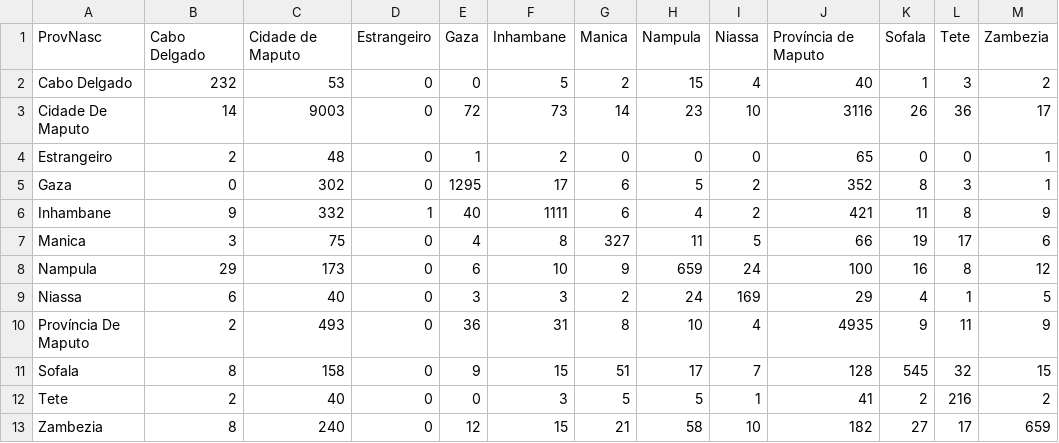
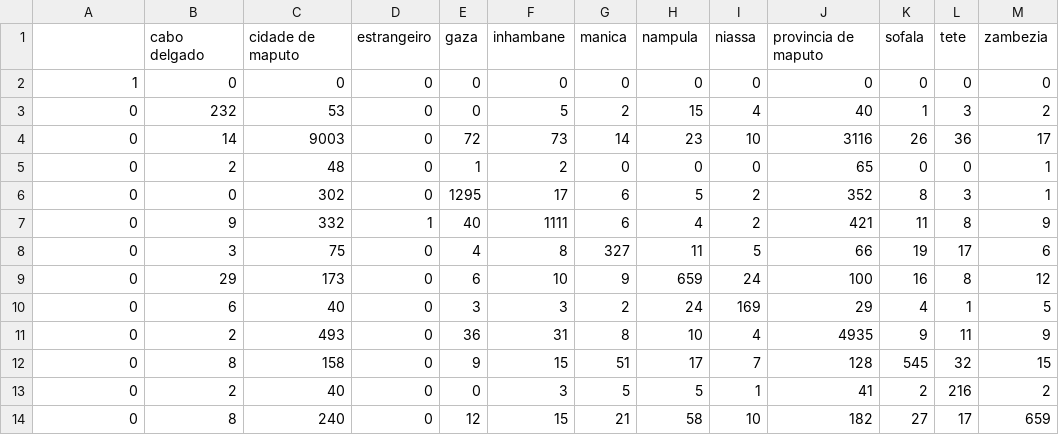
Before and after one commit to lourenco010007/SIGEA-UEM, a CSV file: outputs/eda_procura_demografia/resumo_migracao_provincia.csv, drawn as a sheet.

```diff
--- a/outputs/eda_procura_demografia/resumo_migracao_provincia.csv
+++ b/outputs/eda_procura_demografia/resumo_migracao_provincia.csv
@@ -1,13 +1,14 @@
-ProvNasc,Cabo Delgado,Cidade de Maputo,Estrangeiro,Gaza,Inhambane,Manica,Nampula,Niassa,Província de Maputo,Sofala,Tete,Zambezia
-Cabo Delgado,232,53,0,0,5,2,15,4,40,1,3,2
-Cidade De Maputo,14,9003,0,72,73,14,23,10,3116,26,36,17
-Estrangeiro,2,48,0,1,2,0,0,0,65,0,0,1
-Gaza,0,302,0,1295,17,6,5,2,352,8,3,1
-Inhambane,9,332,1,40,1111,6,4,2,421,11,8,9
-Manica,3,75,0,4,8,327,11,5,66,19,17,6
-Nampula,29,173,0,6,10,9,659,24,100,16,8,12
-Niassa,6,40,0,3,3,2,24,169,29,4,1,5
-Província De Maputo,2,493,0,36,31,8,10,4,4935,9,11,9
-Sofala,8,158,0,9,15,51,17,7,128,545,32,15
-Tete,2,40,0,0,3,5,5,1,41,2,216,2
-Zambezia,8,240,0,12,15,21,58,10,182,27,17,659
+,cabo delgado,cidade de maputo,estrangeiro,gaza,inhambane,manica,nampula,niassa,provincia de maputo,sofala,tete,zambezia
+1,0,0,0,0,0,0,0,0,0,0,0,0
+0,232,53,0,0,5,2,15,4,40,1,3,2
+0,14,9003,0,72,73,14,23,10,3116,26,36,17
+0,2,48,0,1,2,0,0,0,65,0,0,1
+0,0,302,0,1295,17,6,5,2,352,8,3,1
+0,9,332,1,40,1111,6,4,2,421,11,8,9
+0,3,75,0,4,8,327,11,5,66,19,17,6
+0,29,173,0,6,10,9,659,24,100,16,8,12
+0,6,40,0,3,3,2,24,169,29,4,1,5
+0,2,493,0,36,31,8,10,4,4935,9,11,9
+0,8,158,0,9,15,51,17,7,128,545,32,15
+0,2,40,0,0,3,5,5,1,41,2,216,2
+0,8,240,0,12,15,21,58,10,182,27,17,659
```
Also changed, not shown: outputs/eda_procura_demografia/resumo_idade_estrangeiros.csv, outputs/eda_procura_demografia/resumo_procura_por_curso.csv, 19 other files.
